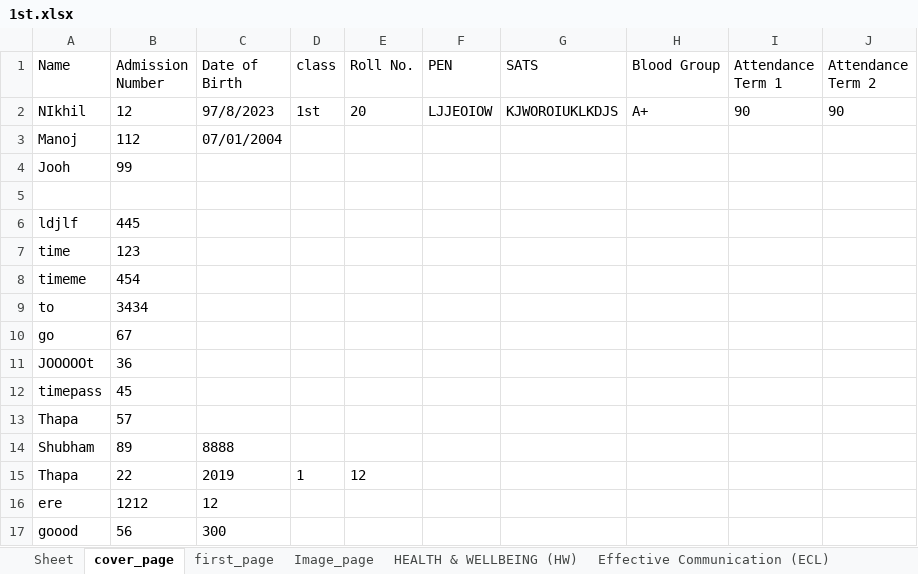
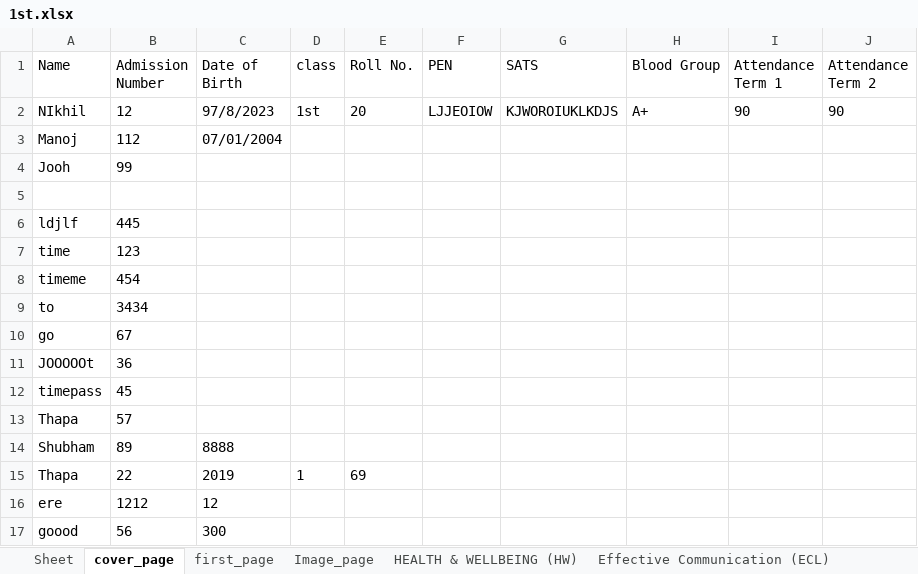
Before and after one commit to 9147/kivyApp, an Excel workbook: resources/1st.xlsx, sheet cover_page, drawn as a sheet; values as stored, in another font and other column widths than the file's, no borders; the diff names each change by its address in the sheet, - before the commit and + after, or states it on an @@ line.

```diff
--- a/resources/1st.xlsx (sheet cover_page)
+++ b/resources/1st.xlsx (sheet cover_page)
-E15 (Roll No.): 12
+E15 (Roll No.): 69
```
Also changed, not shown: 2 other files.
